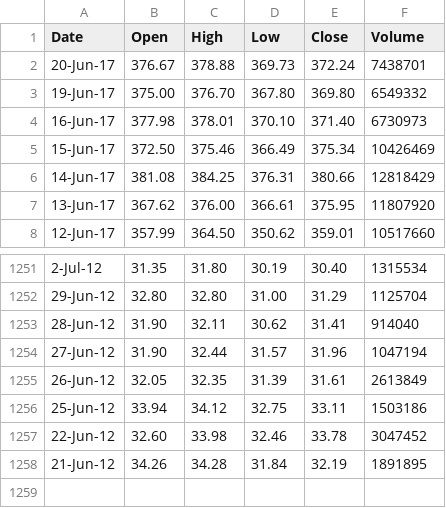
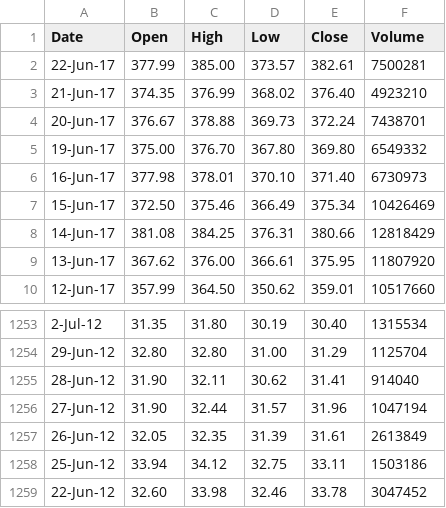
Before and after one commit to Adrian-Ng/VaR, a CSV file: CS5821 VaR/trunk/TSLA.csv, drawn as a sheet; only a part is shown, gaps mark what is left out; removed rows and columns are numbered as before the commit, all else as after; the diff names each change by its address in the sheet, - before the commit and + after, or states it on an @@ line.

```diff
--- a/CS5821 VaR/trunk/TSLA.csv
+++ b/CS5821 VaR/trunk/TSLA.csv
+row 2: 22-Jun-17 | 377.99 | 385.00 | 373.57 | 382.61 | 7500281
+row 3: 21-Jun-17 | 374.35 | 376.99 | 368.02 | 376.40 | 4923210
-row 1258: 21-Jun-12 | 34.26 | 34.28 | 31.84 | 32.19 | 1891895
```
Also changed, not shown: CS5821 VaR/trunk/GOOG.csv, 5 other files.
